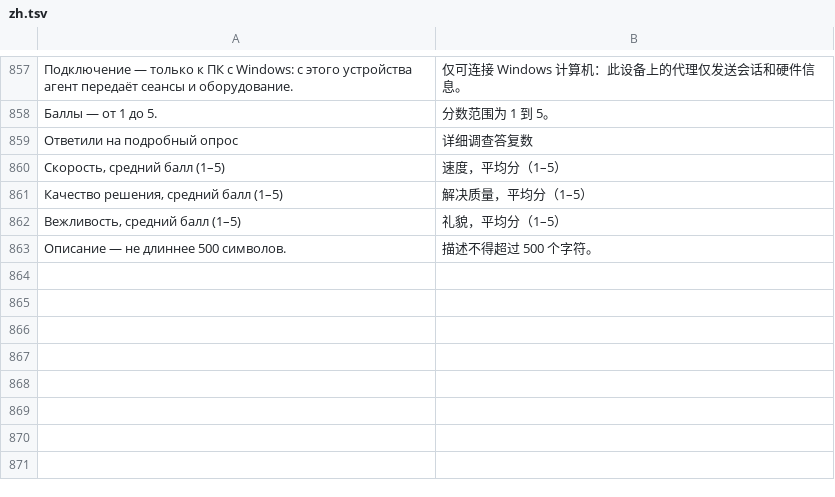
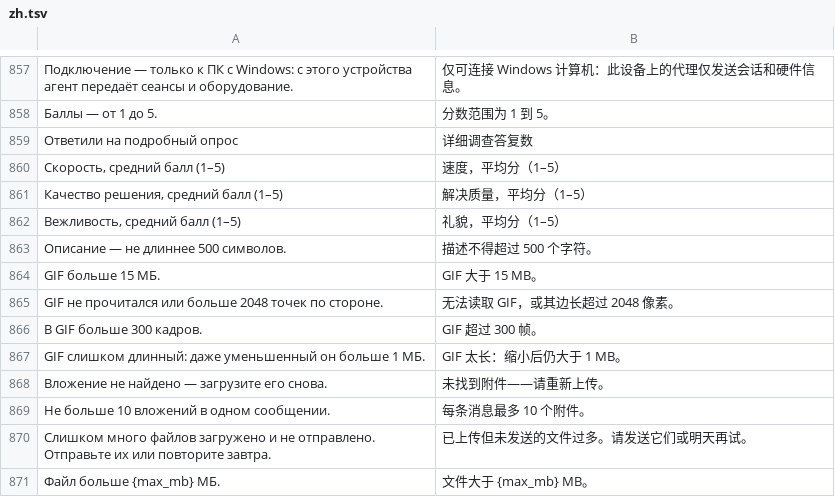
Before and after one commit to Starevg02/pult, a TSV file: crates/pult-core/src/l10n/zh.tsv, drawn as a sheet; only a part is shown, gaps mark what is left out; the diff names each change by its address in the sheet, - before the commit and + after, or states it on an @@ line.

```diff
--- a/crates/pult-core/src/l10n/zh.tsv
+++ b/crates/pult-core/src/l10n/zh.tsv
+row 864: GIF больше 15 МБ. | GIF 大于 15 MB。
+row 865: GIF не прочитался или больше 2048 точек по стороне. | 无法读取 GIF，或其边长超过 2048 像素。
+row 866: В GIF больше 300 кадров. | GIF 超过 300 帧。
+row 867: GIF слишком длинный: даже уменьшенный он больше 1 МБ. | GIF 太长：缩小后仍大于 1 MB。
+row 868: Вложение не найдено — загрузите его снова. | 未找到附件——请重新上传。
+row 869: Не больше 10 вложений в одном сообщении. | 每条消息最多 10 个附件。
+row 870: Слишком много файлов загружено и не отправлено. Отправьте их или повторите завтра. | 已上传但未发送的文件过多。请发送它们或明天再试。
+row 871: Файл больше {max_mb} МБ. | 文件大于 {max_mb} MB。
```
Also changed, not shown: crates/pult-core/src/l10n/en.tsv, 30 other files.
